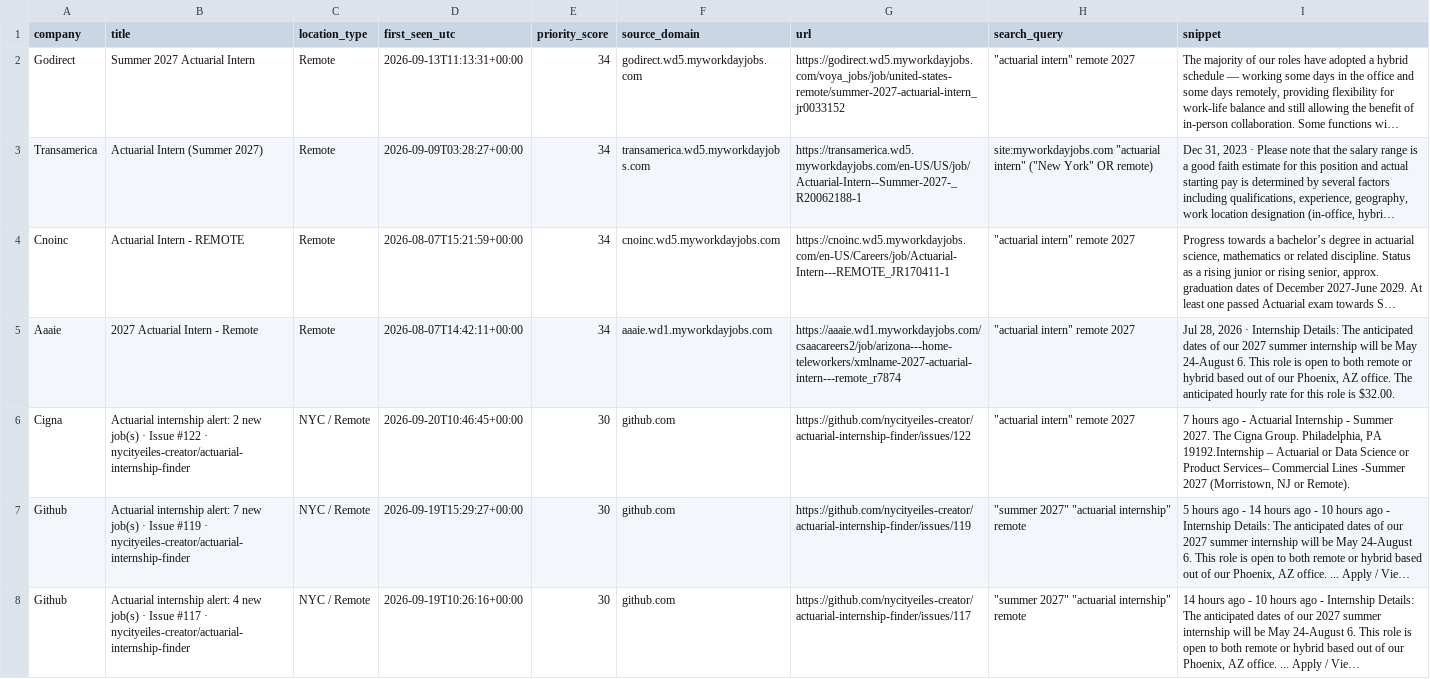
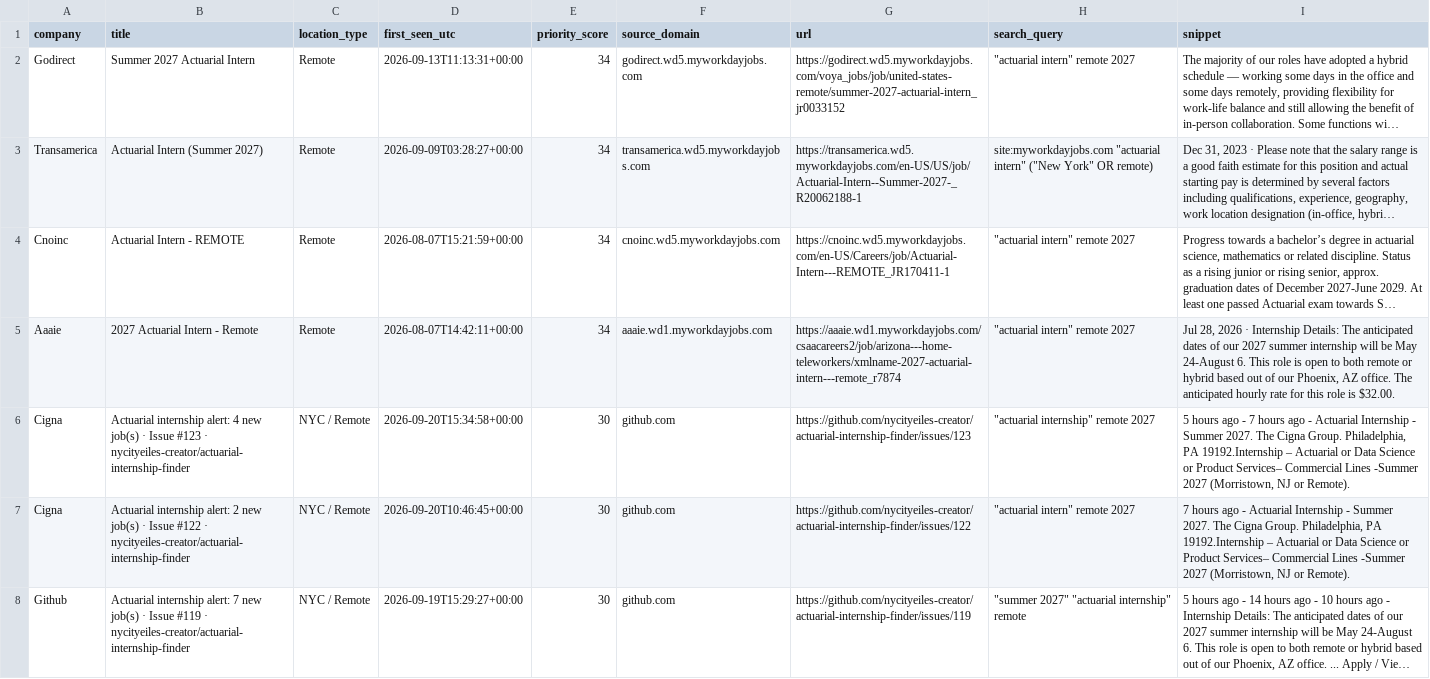
Before and after one commit to nycityeiles-creator/actuarial-internship-finder, a CSV file: jobs.csv, drawn as a sheet; only a part is shown; the shorter side is filled out with more unchanged rows; long unchanged cells end in …; the diff covers the shown part only; the diff names each change by its address in the sheet, - before the commit and + after, or states it on an @@ line.

```diff
--- a/jobs.csv
+++ b/jobs.csv
+row 6: Cigna | Actuarial internship alert: 4 new job(s) · Issue #123 · nycityeiles-creator/actuarial-internship-finder | NYC / Remote | 2026-09-20T15:34:58+00:00 | 30 | github.com | https://github.com/nycityeiles-creator/actuarial-internship-finder/issues/123 | "actuarial internship" remote 2027 | 5 hours ago - 7 hours ago - Actuarial Internship - Summer 2027. The Cigna Group. Philadelphia, PA 19192.Internship – Actuarial or Data Science or Product Services– Commercial Lines -Summer 2027 (Morristown, NJ or Remote).
```
Also changed, not shown: 1 added row elsewhere in this file.
